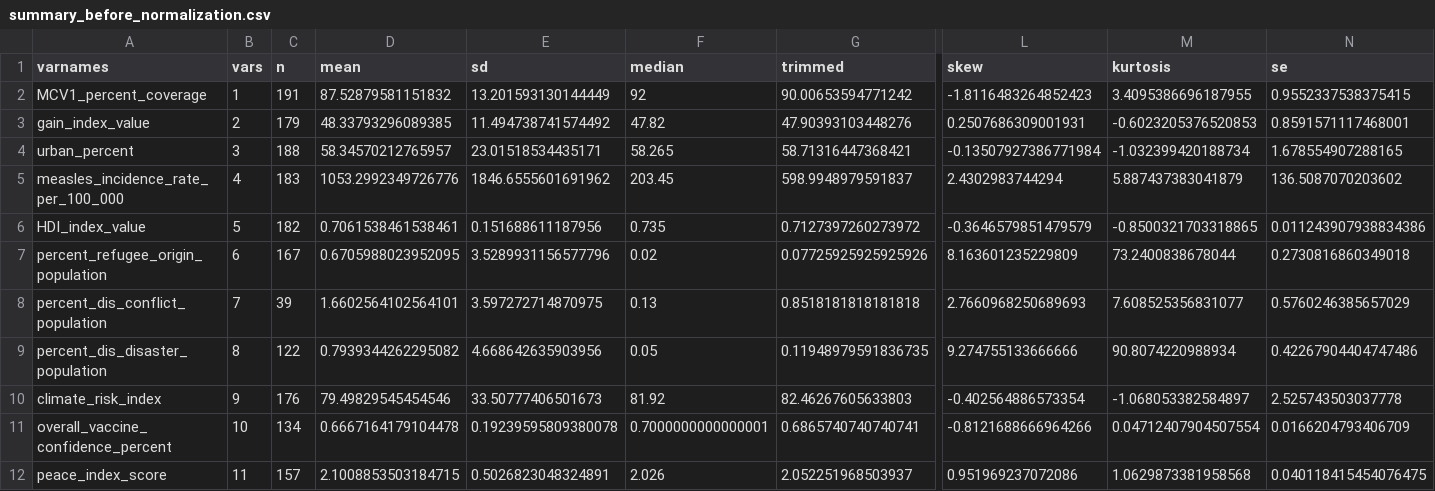
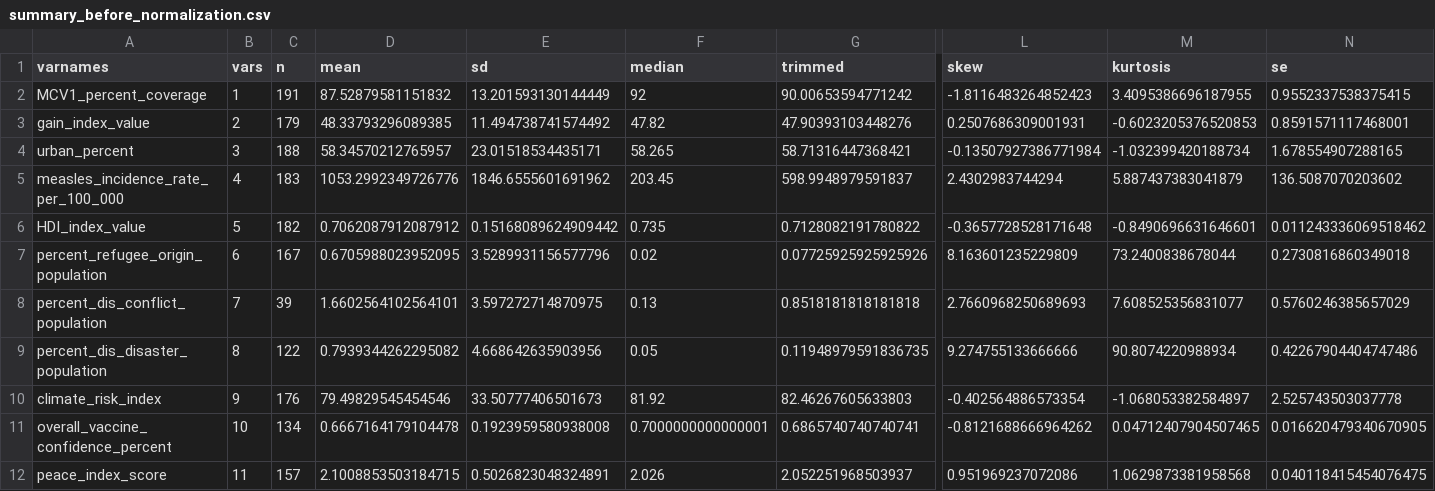
Before and after one commit to ashishdamania/vaccine_risk_index, a CSV file: Processed_data/summary_before_normalization.csv, drawn as a sheet; only a part is shown, gaps mark what is left out; the diff names each change by its address in the sheet, - before the commit and + after, or states it on an @@ line.

```diff
--- a/Processed_data/summary_before_normalization.csv
+++ b/Processed_data/summary_before_normalization.csv
-D6 (mean): 0.7061538461538461
+D6 (mean): 0.7062087912087912
-E6 (sd): 0.151688611187956
+E6 (sd): 0.15168089624909442
-G6 (trimmed): 0.7127397260273972
+G6 (trimmed): 0.7128082191780822
-L6 (skew): -0.3646579851479579
+L6 (skew): -0.3657728528171648
-M6 (kurtosis): -0.8500321703318865
+M6 (kurtosis): -0.8490696631646601
-N6 (se): 0.011243907938834386
+N6 (se): 0.011243336069518462
-E11 (sd): 0.19239595809380078
+E11 (sd): 0.1923959580938008
-L11 (skew): -0.8121688666964266
+L11 (skew): -0.8121688666964262
-M11 (kurtosis): 0.04712407904507554
+M11 (kurtosis): 0.04712407904507465
-N11 (se): 0.0166204793406709
+N11 (se): 0.016620479340670905
```
Also changed, not shown: Processed_data/Imputed_data.csv, Processed_data/combined_final_data_frame.csv, 3 other files.
